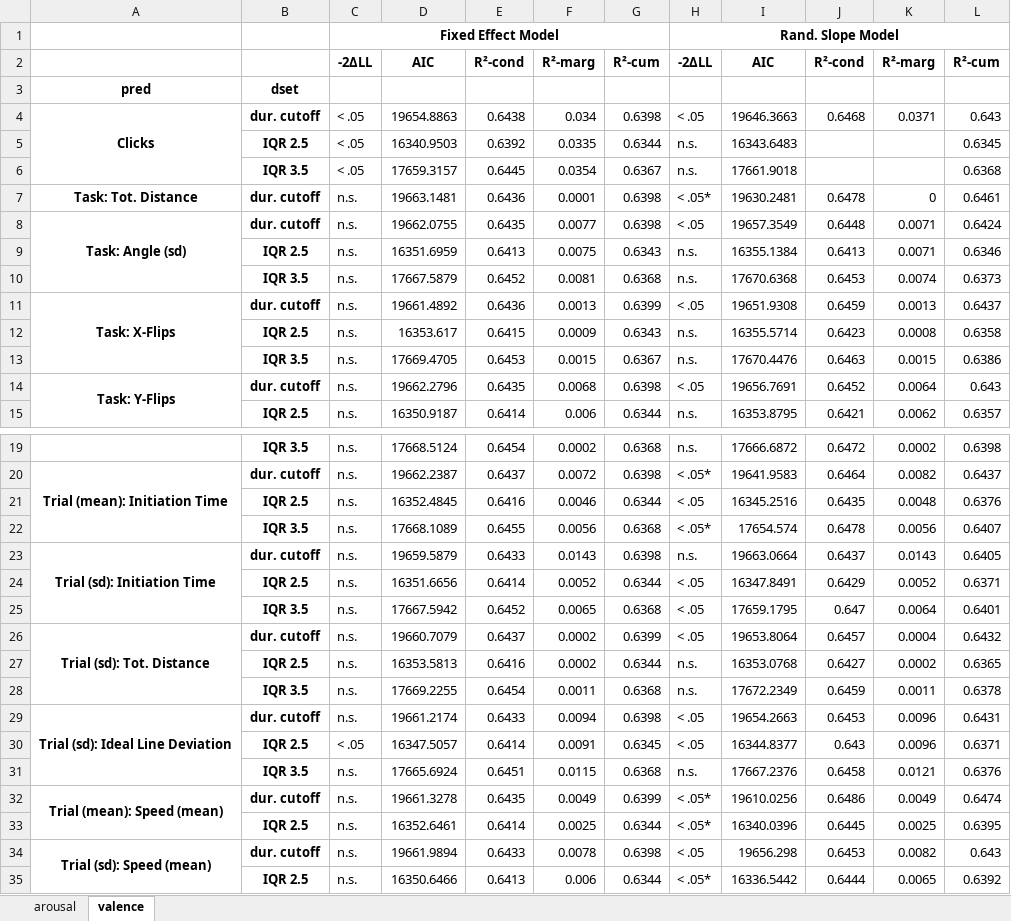
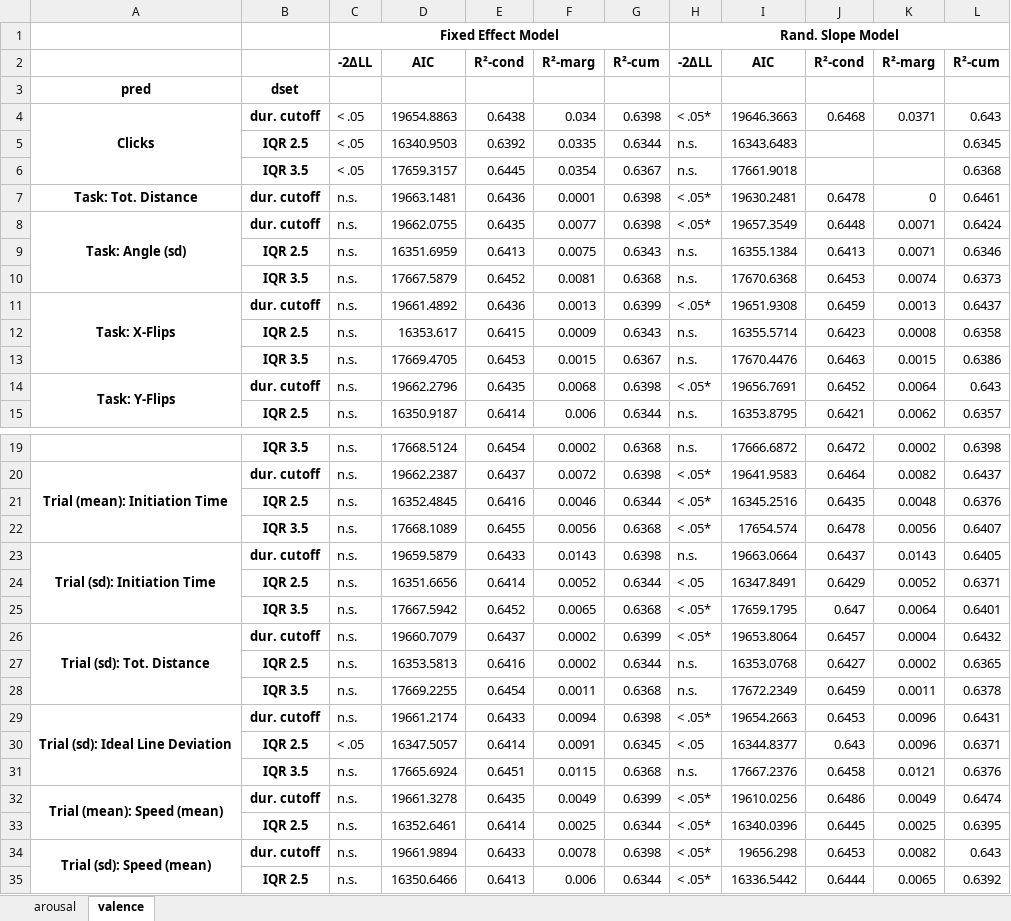
Before and after one commit to Freihaut/Freihaut_Goeritz-2022-Data_Analysis_Code-Mouse, an Excel workbook: Mouse-Task_Analysis/Results_Mouse_Task_Analysis/Mixed-Model_Analysis/Result_Tables/Task_Pred_Diag_resTable.xlsx, sheet valence, drawn as a sheet; only a part is shown, gaps mark what is left out; values as stored, in another font and other column widths than the file's, no borders; the diff covers the shown part only; the diff names each change by its address in the sheet, - before the commit and + after, or states it on an @@ line.

Commit message:
swapped bonferroni-correction with fdr-correction and added descriptive stats about within-person variance in valence and arousal ratings

```diff
--- a/Mouse-Task_Analysis/Results_Mouse_Task_Analysis/Mixed-Model_Analysis/Result_Tables/Task_Pred_Diag_resTable.xlsx (sheet valence)
+++ b/Mouse-Task_Analysis/Results_Mouse_Task_Analysis/Mixed-Model_Analysis/Result_Tables/Task_Pred_Diag_resTable.xlsx (sheet valence)
-H4: < .05
+H4: < .05*
-H8: < .05
+H8: < .05*
-H11: < .05
+H11: < .05*
-H14: < .05
+H14: < .05*
-H21: < .05
+H21: < .05*
-H25:H26: < .05
+H25:H26: < .05*
-H29: < .05
+H29: < .05*
-H34: < .05
+H34: < .05*
```
Also changed, not shown: 4 edited cells elsewhere in this sheet, sheet arousal, Free-Mouse_Analysis/Results_Free-Mouse/Mixed-Model_Analysis/Result_Tables/Free_Pred_Coeffs_resTable.xlsx, Free-Mouse_Analysis/Results_Free-Mouse/Mixed-Model_Analysis/Result_Tables/Free_Pred_Diag_resTable.xlsx, 1 other file.
